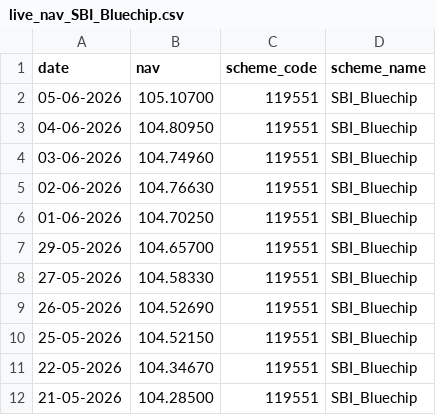
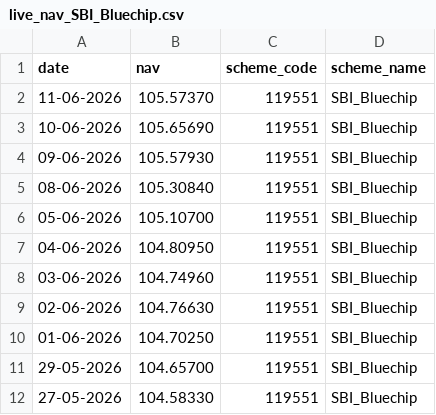
Before and after one commit to Sreelatha2058/bluestock_mf_capstone, a CSV file: data/raw_data/live_nav_SBI_Bluechip.csv, drawn as a sheet; only a part is shown; the shorter side is filled out with more unchanged rows; the diff names each change by its address in the sheet, - before the commit and + after, or states it on an @@ line.

```diff
--- a/data/raw_data/live_nav_SBI_Bluechip.csv
+++ b/data/raw_data/live_nav_SBI_Bluechip.csv
+row 2: 11-06-2026 | 105.57370 | 119551 | SBI_Bluechip
+row 3: 10-06-2026 | 105.65690 | 119551 | SBI_Bluechip
+row 4: 09-06-2026 | 105.57930 | 119551 | SBI_Bluechip
+row 5: 08-06-2026 | 105.30840 | 119551 | SBI_Bluechip
```
Also changed, not shown: data/raw_data/live_nav_Axis_Bluechip.csv, data/raw_data/live_nav_HDFC_Top100_Direct.csv, 10 other files.
